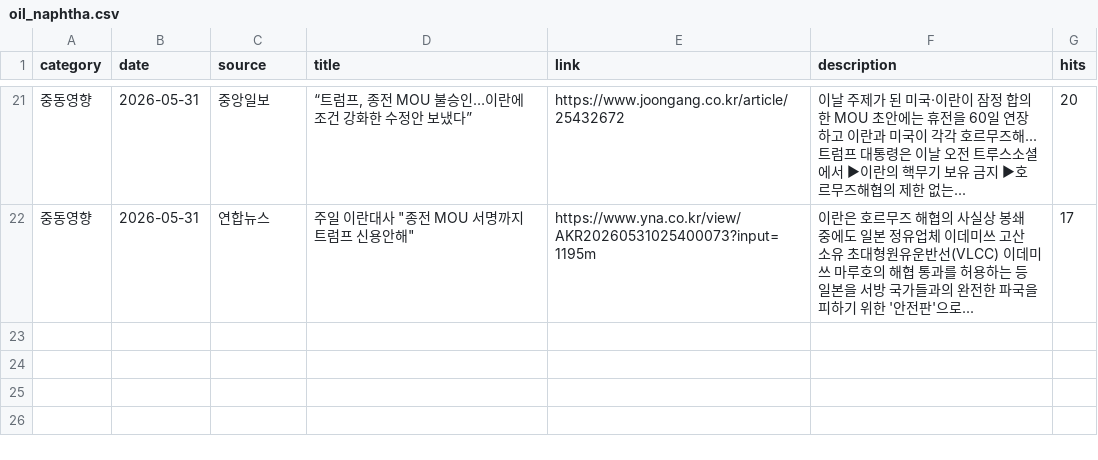
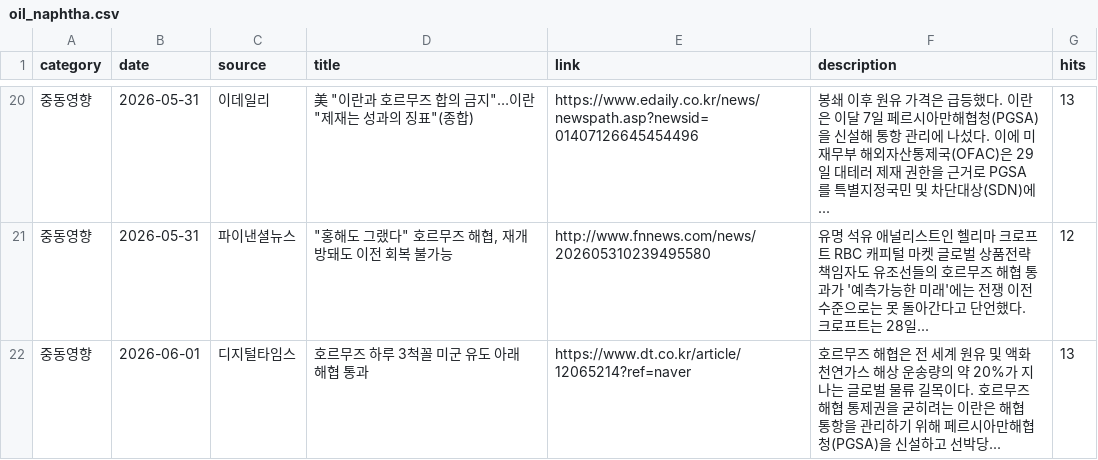
Before and after one commit to hdec-daily-news/oil-naphtha, a CSV file: oil_naphtha.csv, drawn as a sheet; only a part is shown, gaps mark what is left out; the diff covers the shown part only.

```diff
--- a/oil_naphtha.csv
+++ b/oil_naphtha.csv
@@ -21,2 +20,3 @@
-중동영향,2026-05-31,중앙일보,"“트럼프, 종전 MOU 불승인…이란에 조건 강화한 수정안 보냈다”",https://www.joongang.co.kr/article/25432672,이날 주제가 된 미국·이란이 잠정 합의한 MOU 초안에는 휴전을 60일 연장하고 이란과 미국이 각각 호르무즈해... 트럼프 대통령은 이날 오전 트루스소셜에서 ▶이란의 핵무기 보유 금지 ▶호르무즈해협의 제한 없는... ,20
-중동영향,2026-05-31,연합뉴스,"주일 이란대사 ""종전 MOU 서명까지 트럼프 신용안해""",https://www.yna.co.kr/view/AKR20260531025400073?input=1195m,이란은 호르무즈 해협의 사실상 봉쇄 중에도 일본 정유업체 이데미쓰 고산 소유 초대형원유운반선(VLCC) 이데미쓰 마루호의 해협 통과를 허용하는 등 일본을 서방 국가들과의 완전한 파국을 피하기 위한 '안전판'으로... ,17
+중동영향,2026-05-31,이데일리,"美 ""이란과 호르무즈 합의 금지""…이란 ""제재는 성과의 징표""(종합)",https://www.edaily.co.kr/news/newspath.asp?newsid=01407126645454496,봉쇄 이후 원유 가격은 급등했다. 이란은 이달 7일 페르시아만해협청(PGSA)을 신설해 통항 관리에 나섰다. 이에 미 재무부 해외자산통제국(OFAC)은 29일 대테러 제재 권한을 근거로 PGSA를 특별지정국민 및 차단대상(SDN)에... ,13
+중동영향,2026-05-31,파이낸셜뉴스,"""홍해도 그랬다"" 호르무즈 해협, 재개방돼도 이전 회복 불가능",http://www.fnnews.com/news/202605310239495580,유명 석유 애널리스트인 헬리마 크로프트 RBC 캐피털 마켓 글로벌 상품전략 책임자도 유조선들의 호르무즈 해협 통과가 '예측가능한 미래'에는 전쟁 이전 수준으로는 못 돌아간다고 단언했다. 크로프트는 28일... ,12
+중동영향,2026-06-01,디지털타임스,호르무즈 하루 3척꼴 미군 유도 아래 해협 통과,https://www.dt.co.kr/article/12065214?ref=naver,호르무즈 해협은 전 세계 원유 및 액화천연가스 해상 운송량의 약 20%가 지나는 글로벌 물류 길목이다. 호르무즈 해협 통제권을 굳히려는 이란은 해협 통항을 관리하기 위해 페르시아만해협청(PGSA)을 신설하고 선박당... ,13
```
Also changed, not shown: 6 added rows, 7 removed rows and 17 edited cells elsewhere in this file, 1 other file.
